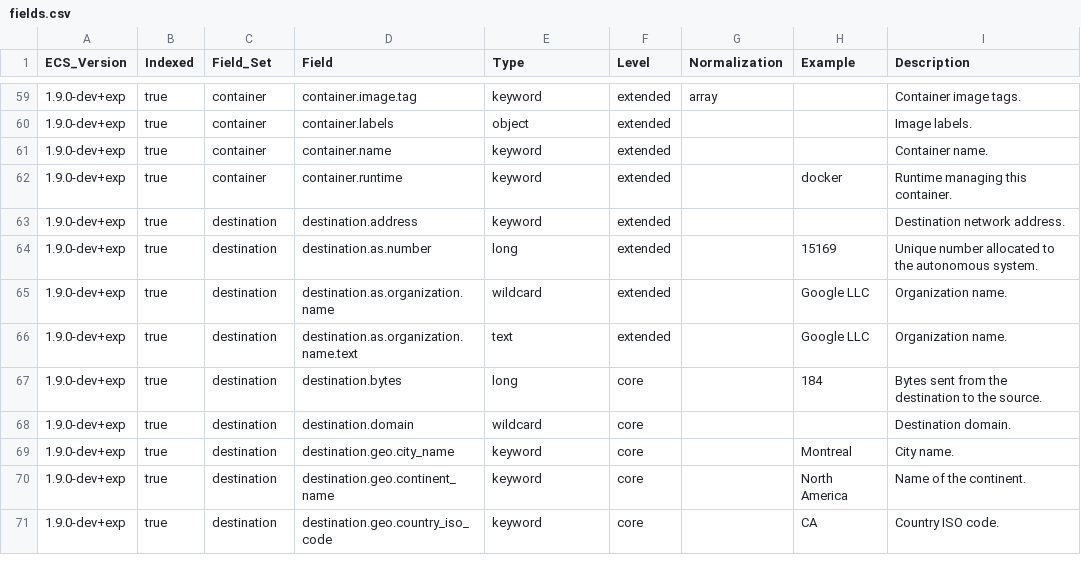
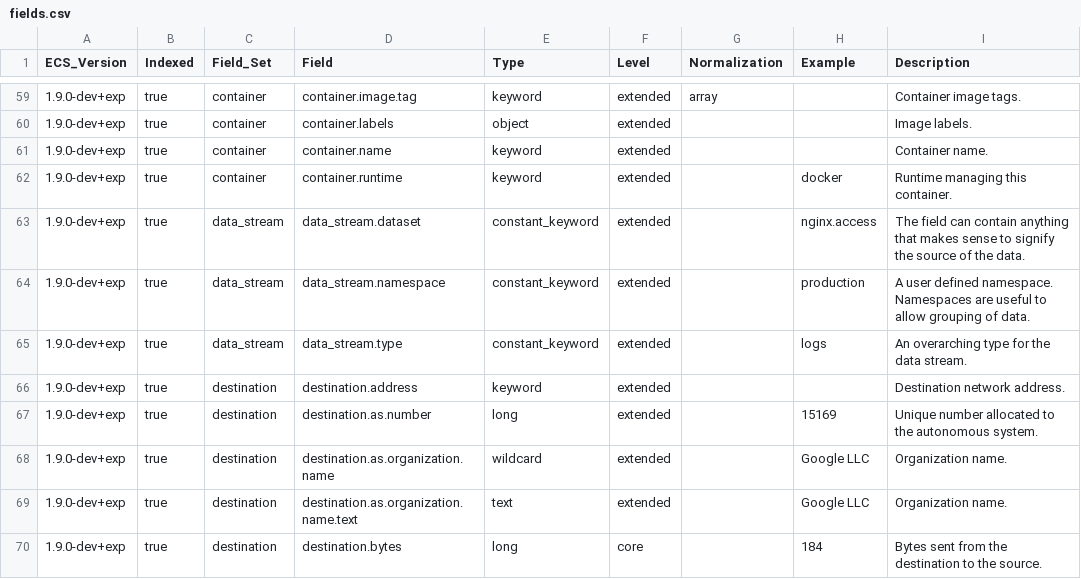
Before and after one commit to elastic/ecs, a CSV file: experimental/generated/csv/fields.csv, drawn as a sheet; only a part is shown, gaps mark what is left out; the shorter side is filled out with more unchanged rows; the diff names each change by its address in the sheet, - before the commit and + after, or states it on an @@ line.

```diff
--- a/experimental/generated/csv/fields.csv
+++ b/experimental/generated/csv/fields.csv
+row 63: 1.9.0-dev+exp | true | data_stream | data_stream.dataset | constant_keyword | extended |  | nginx.access | The field can contain anything that makes sense to signify the source of the data.
+row 64: 1.9.0-dev+exp | true | data_stream | data_stream.namespace | constant_keyword | extended |  | production | A user defined namespace. Namespaces are useful to allow grouping of data.
+row 65: 1.9.0-dev+exp | true | data_stream | data_stream.type | constant_keyword | extended |  | logs | An overarching type for the data stream.
```
Also changed, not shown: 2 other files.
